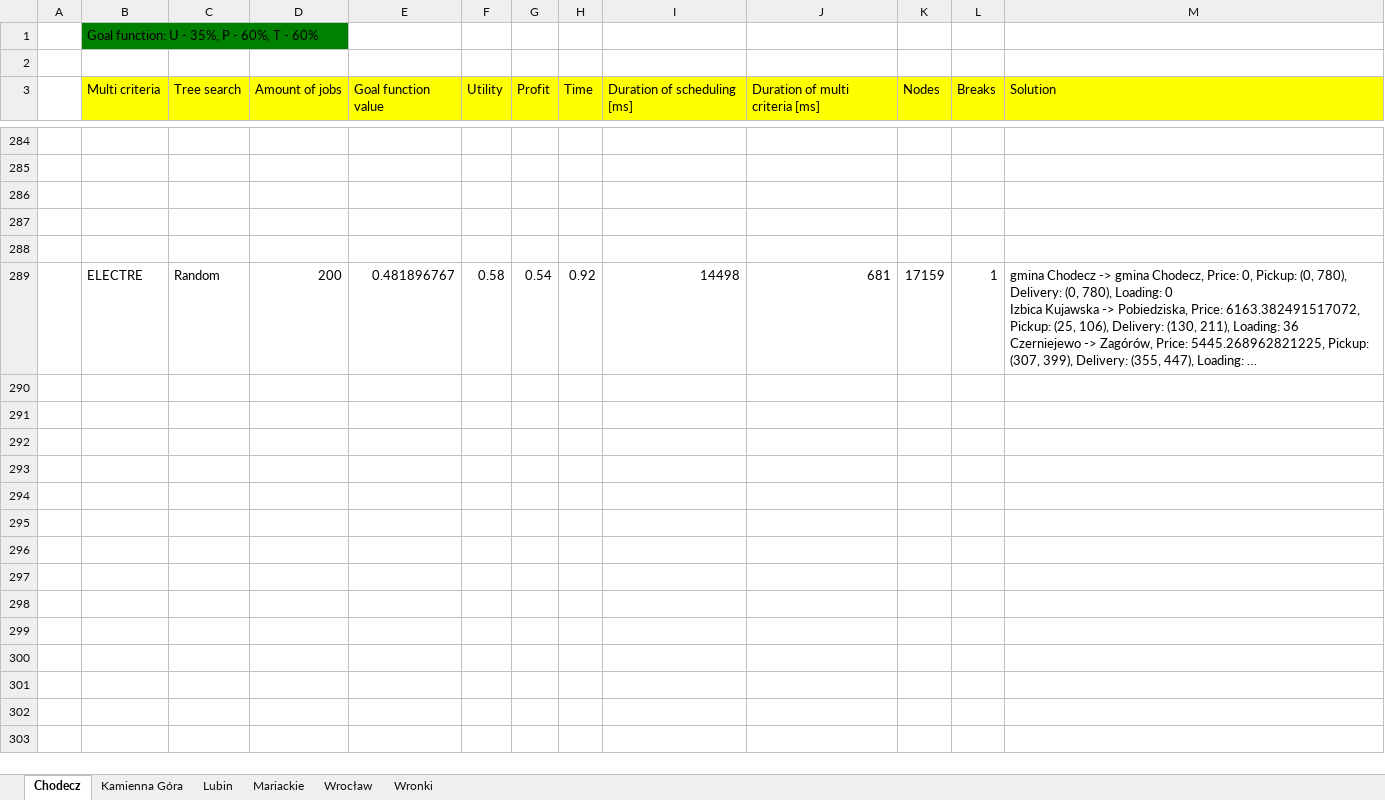
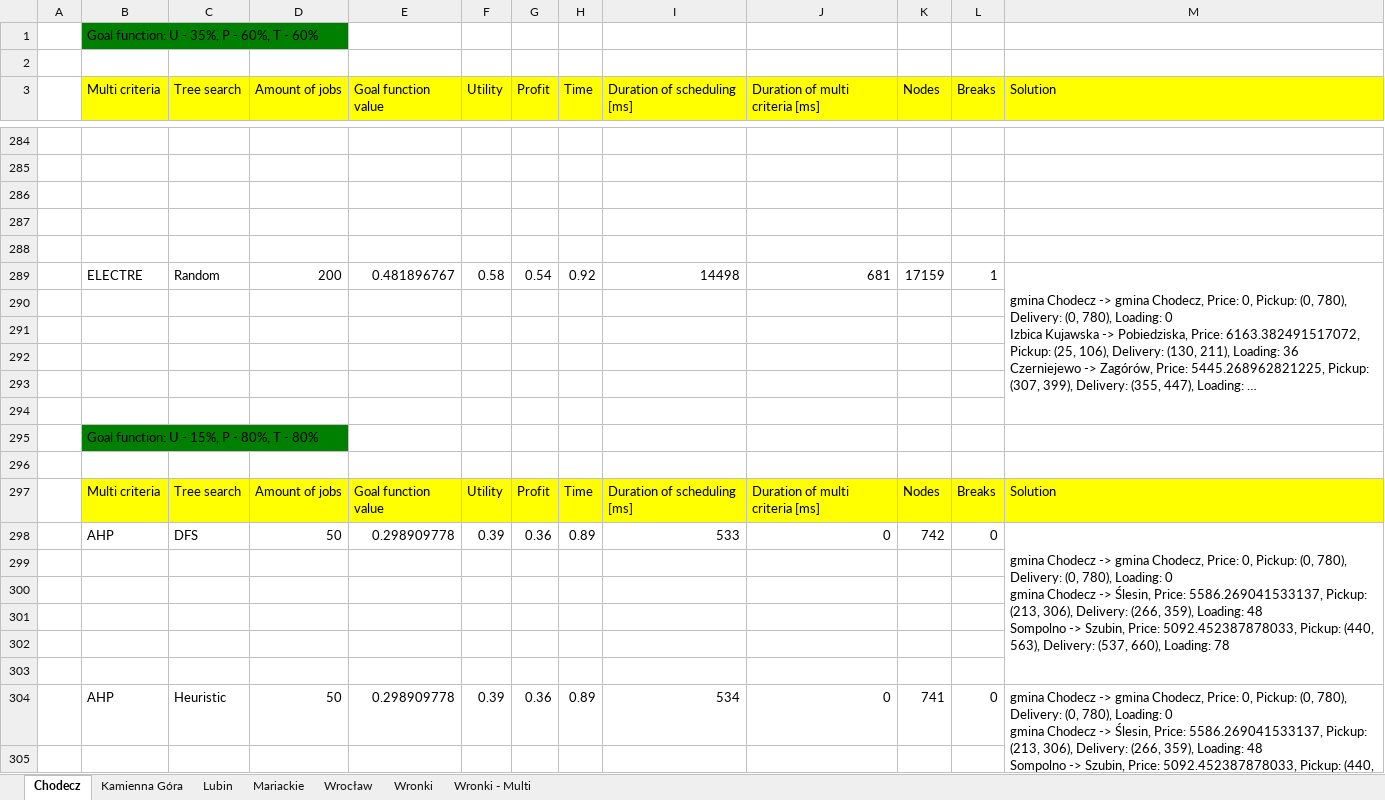
Before and after one commit to Drucia/ResearchPlatform, an Excel workbook: ResultFormatter/ResultsAll.xlsx, sheet Chodecz, drawn as a sheet; only a part is shown, gaps mark what is left out; long unchanged cells end in …; values as stored, in another font and other column widths than the file's, no borders; ↵ is a line break in a cell; the diff covers the shown part only; the diff names each change by its address in the sheet, - before the commit and + after, or states it on an @@ line.

```diff
--- a/ResultFormatter/ResultsAll.xlsx (sheet Chodecz)
+++ b/ResultFormatter/ResultsAll.xlsx (sheet Chodecz)
+sheet tab: Wronki - Multi
+M289:M294 merged
+row 290: (empty)
+row 291: (empty)
+row 292: (empty)
+row 293: (empty)
+row 294: (empty)
+row 295:  | Goal function: U - 15%, P - 80%, T - 80%
+row 296: (empty)
+row 297:  | Multi criteria | Tree search | Amount of jobs | Goal function value | Utility | Profit | Time | Duration of scheduling [ms] | Duration of multi criteria [ms] | Nodes | Breaks | Solution
+row 298:  | AHP | DFS | 50 | 0.298909778 | 0.39 | 0.36 | 0.89 | 533 | 0 | 742 | 0 | gmina Chodecz -> gmina Chodecz, Price: 0, Pickup: (0, 780), Delivery: (0, 780), Loading: 0 ↵ gmina Chodecz -> Ślesin, Price: 5586.269041533137, Pickup: (213, 306), Delivery: (266, 359), Loading: 48 ↵ Sompolno -> Szubin, Price: 5092.452387878033, Pickup: (440, 563), Delivery: (537, 660), Loading: 78
+row 299: (empty)
+row 300: (empty)
+row 301: (empty)
+row 302: (empty)
+row 303: (empty)
+row 304:  | AHP | Heuristic | 50 | 0.298909778 | 0.39 | 0.36 | 0.89 | 534 | 0 | 741 | 0 | gmina Chodecz -> gmina Chodecz, Price: 0, Pickup: (0, 780), Delivery: (0, 780), Loading: 0 ↵ gmina Chodecz -> Ślesin, Price: 5586.269041533137, Pickup: (213, 306), Delivery: (266, 359), Loading: 48 ↵ Sompolno -> Szubin, Price: 5092.452387878033, Pickup: (440, 563), Delivery: (537, 660), Loading: 78
+row 305: (empty)
```
Also changed, not shown: 572 added rows elsewhere in this sheet, sheet Wrocław, sheet Wronki, sheet Mariackie, sheet Lubin, sheet Kamienna Góra, 3 other files.
